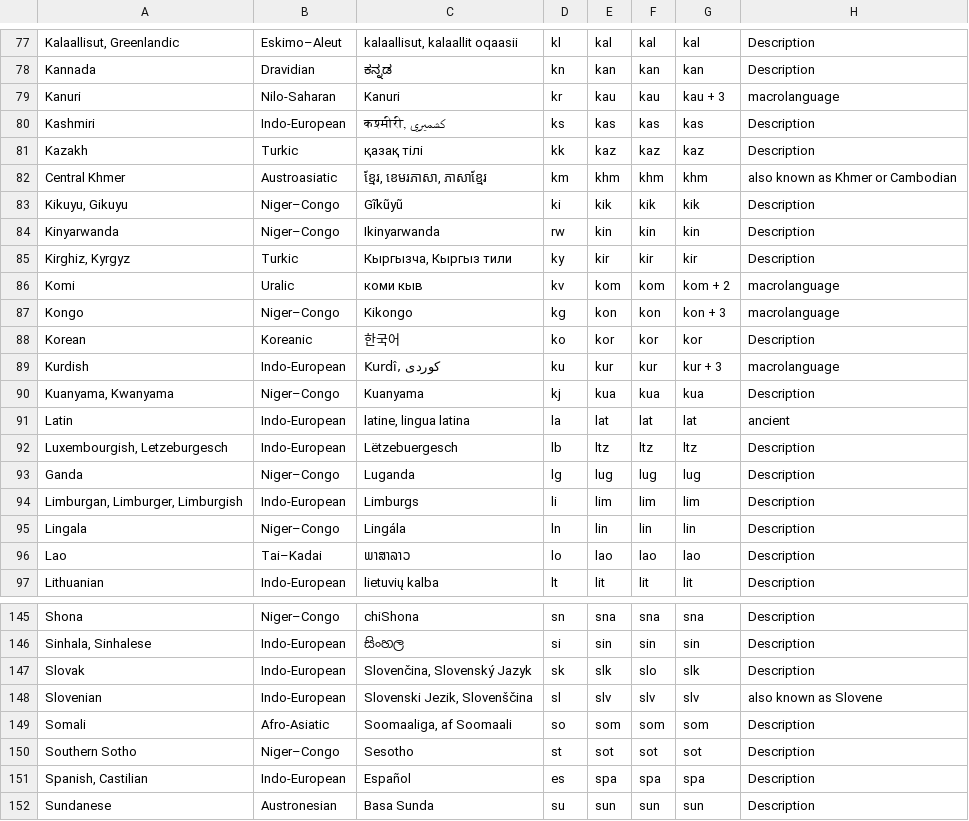
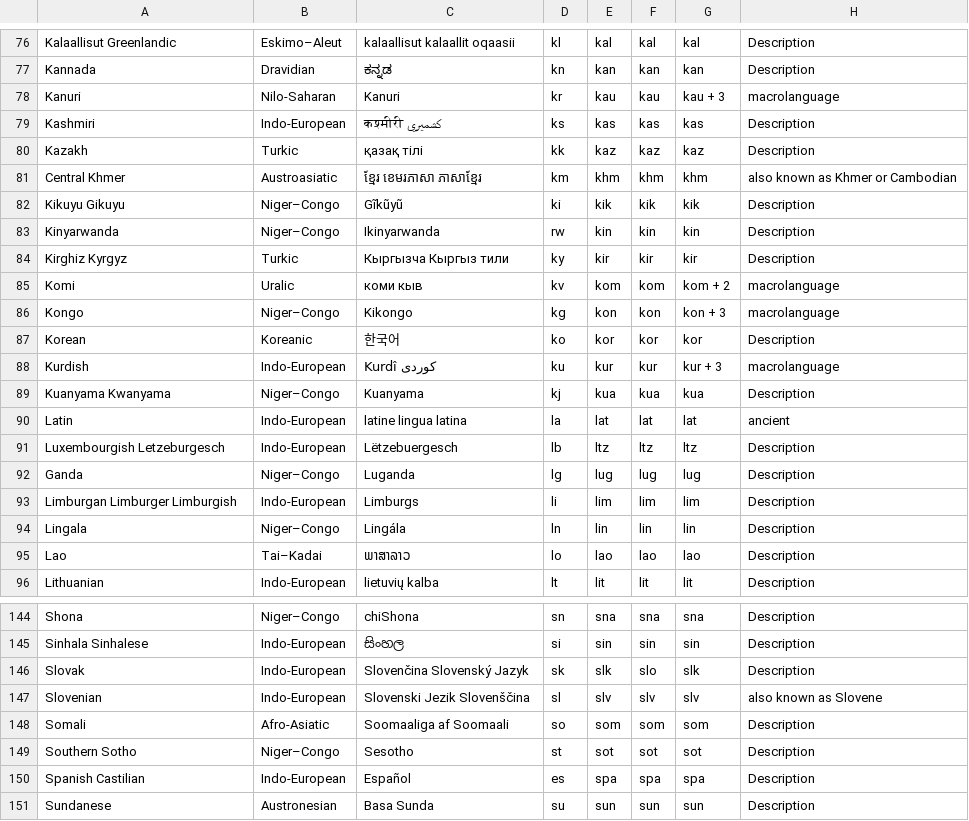
Before and after one commit to immanuelle-leonhart/Gaiad-and-Literature-work, a CSV file: bin/Debug/netcoreapp3.1/Languages.csv, drawn as a sheet; only a part is shown, gaps mark what is left out; addresses are those after the commit; the diff covers the shown part only; the diff names each change by its address in the sheet, - before the commit and + after, or states it on an @@ line.

```diff
--- a/bin/Debug/netcoreapp3.1/Languages.csv
+++ b/bin/Debug/netcoreapp3.1/Languages.csv
-A76: Kalaallisut, Greenlandic
+A76: Kalaallisut Greenlandic
-C76: kalaallisut, kalaallit oqaasii
+C76: kalaallisut kalaallit oqaasii
-C79: कश्मीरी, كشميري
+C79: कश्मीरी كشميري
-C81: ខ្មែរ, ខេមរភាសា, ភាសាខ្មែរ
+C81: ខ្មែរ ខេមរភាសា ភាសាខ្មែរ
-A82: Kikuyu, Gikuyu
+A82: Kikuyu Gikuyu
-A84: Kirghiz, Kyrgyz
+A84: Kirghiz Kyrgyz
-C84: Кыргызча, Кыргыз тили
+C84: Кыргызча Кыргыз тили
-C88: Kurdî, کوردی
+C88: Kurdî کوردی
-A89: Kuanyama, Kwanyama
+A89: Kuanyama Kwanyama
-C90: latine, lingua latina
+C90: latine lingua latina
-A91: Luxembourgish, Letzeburgesch
+A91: Luxembourgish Letzeburgesch
-A93: Limburgan, Limburger, Limburgish
+A93: Limburgan Limburger Limburgish
-A145: Sinhala, Sinhalese
+A145: Sinhala Sinhalese
-C146: Slovenčina, Slovenský Jazyk
+C146: Slovenčina Slovenský Jazyk
-C147: Slovenski Jezik, Slovenščina
+C147: Slovenski Jezik Slovenščina
-C148: Soomaaliga, af Soomaali
+C148: Soomaaliga af Soomaali
-A150: Spanish, Castilian
+A150: Spanish Castilian
```
Also changed, not shown: 1 removed row and 71 edited cells elsewhere in this file, 11 other files.
